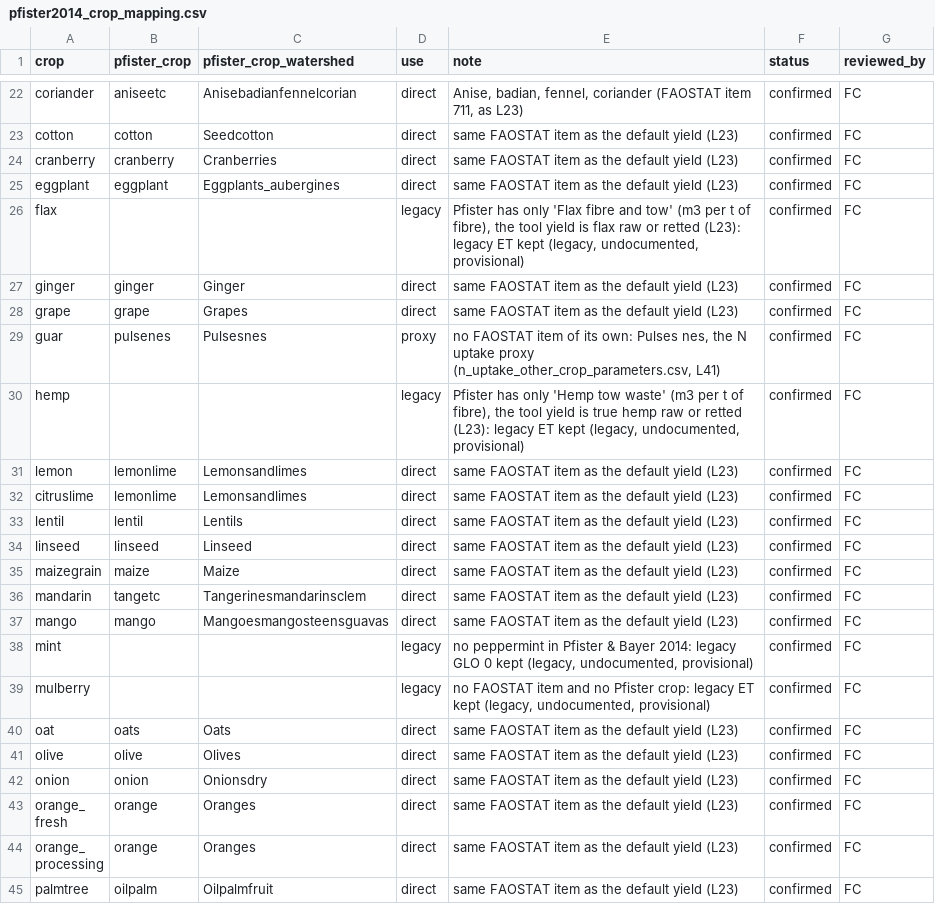
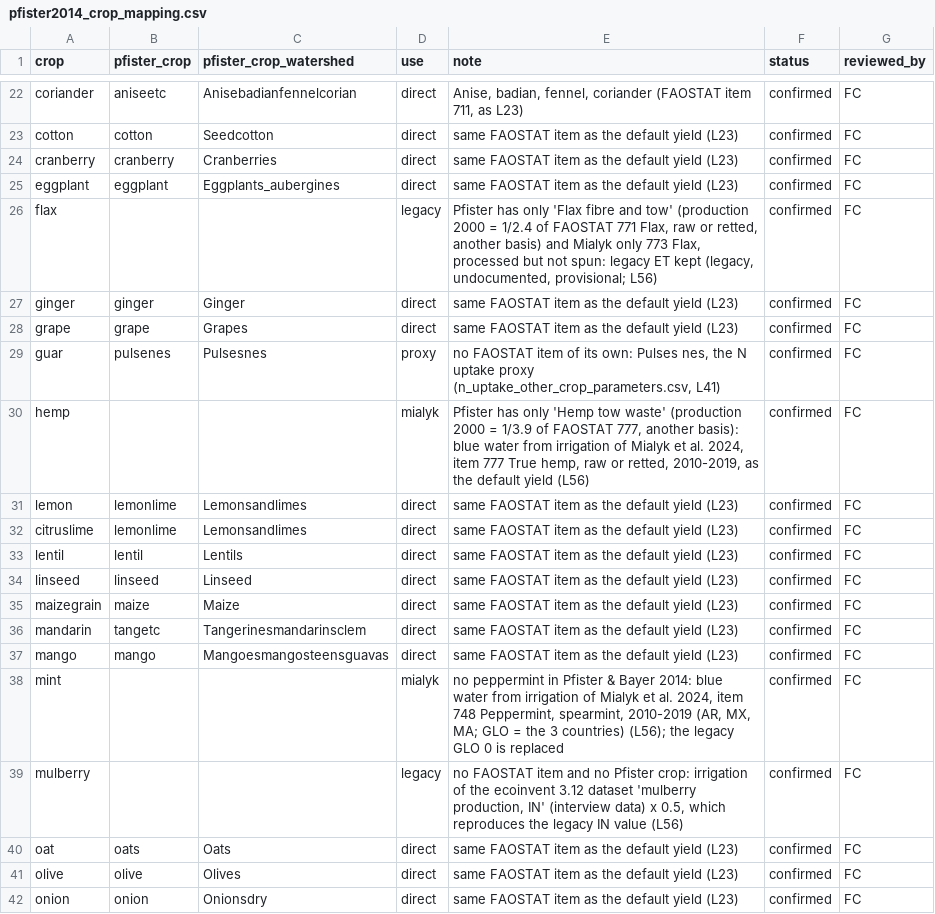
Before and after one commit to cirone-ecoinvent/agritoolv.1, a CSV file: data/pfister2014_crop_mapping.csv, drawn as a sheet; only a part is shown, gaps mark what is left out; the shorter side is filled out with more unchanged rows.

```diff
--- a/data/pfister2014_crop_mapping.csv
+++ b/data/pfister2014_crop_mapping.csv
@@ -25,3 +25,3 @@ cranberry,cranberry,Cranberries,direct,same FAOSTAT item as the default yield (L
 eggplant,eggplant,Eggplants_aubergines,direct,same FAOSTAT item as the default yield (L23),confirmed,FC
-flax,,,legacy,"Pfister has only 'Flax fibre and tow' (m3 per t of fibre), the tool yield is flax raw or retted (L23): legacy ET kept (legacy, undocumented, provisional)",confirmed,FC
+flax,,,legacy,"Pfister has only 'Flax fibre and tow' (production 2000 = 1/2.4 of FAOSTAT 771 Flax, raw or retted, another basis) and Mialyk only 773 Flax, processed but not spun: legacy ET kept (legacy, undocumented, provisional; L56)",confirmed,FC
 ginger,ginger,Ginger,direct,same FAOSTAT item as the default yield (L23),confirmed,FC
@@ -29,3 +29,3 @@ grape,grape ,Grapes,direct,same FAOSTAT item as the default yield (L23),confirme
 guar,pulsenes,Pulsesnes,proxy,"no FAOSTAT item of its own: Pulses nes, the N uptake proxy (n_uptake_other_crop_parameters.csv, L41)",confirmed,FC
-hemp,,,legacy,"Pfister has only 'Hemp tow waste' (m3 per t of fibre), the tool yield is true hemp raw or retted (L23): legacy ET kept (legacy, undocumented, provisional)",confirmed,FC
+hemp,,,mialyk,"Pfister has only 'Hemp tow waste' (production 2000 = 1/3.9 of FAOSTAT 777, another basis): blue water from irrigation of Mialyk et al. 2024, item 777 True hemp, raw or retted, 2010-2019, as the default yield (L56)",confirmed,FC
 lemon,lemonlime,Lemonsandlimes,direct,same FAOSTAT item as the default yield (L23),confirmed,FC
@@ -37,4 +37,4 @@ mandarin,tangetc,Tangerinesmandarinsclem,direct,same FAOSTAT item as the default
 mango,mango,Mangoesmangosteensguavas,direct,same FAOSTAT item as the default yield (L23),confirmed,FC
-mint,,,legacy,"no peppermint in Pfister & Bayer 2014: legacy GLO 0 kept (legacy, undocumented, provisional)",confirmed,FC
-mulberry,,,legacy,"no FAOSTAT item and no Pfister crop: legacy ET kept (legacy, undocumented, provisional)",confirmed,FC
+mint,,,mialyk,"no peppermint in Pfister & Bayer 2014: blue water from irrigation of Mialyk et al. 2024, item 748 Peppermint, spearmint, 2010-2019 (AR, MX, MA; GLO = the 3 countries) (L56); the legacy GLO 0 is replaced",confirmed,FC
+mulberry,,,legacy,"no FAOSTAT item and no Pfister crop: irrigation of the ecoinvent 3.12 dataset 'mulberry production, IN' (interview data) x 0.5, which reproduces the legacy IN value (L56)",confirmed,FC
 oat,oats,Oats,direct,same FAOSTAT item as the default yield (L23),confirmed,FC
```
Also changed, not shown: data/legacy_irrigation_water_consumption.csv, data/legacy_n_uptake.csv, 7 other files.
